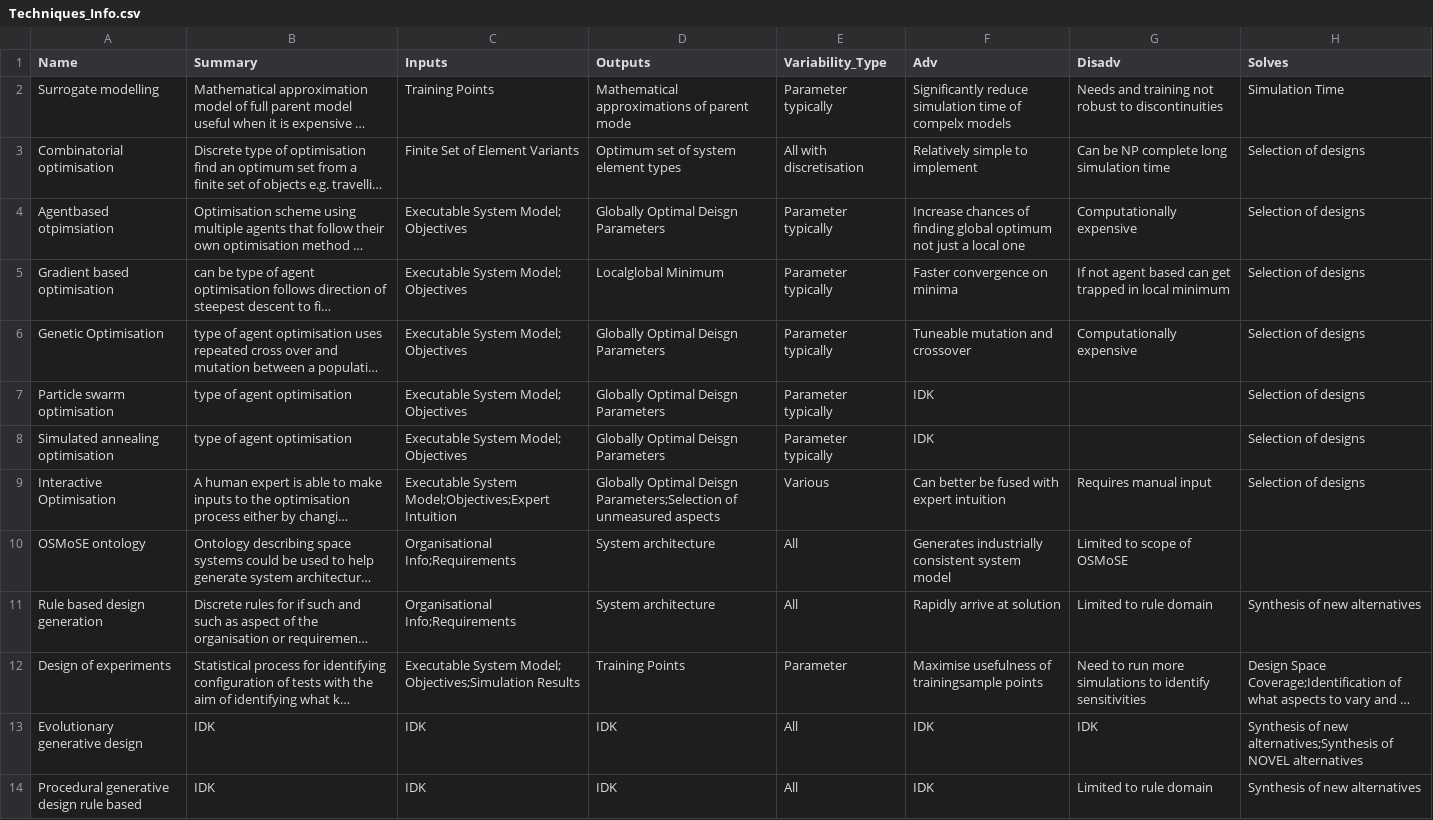
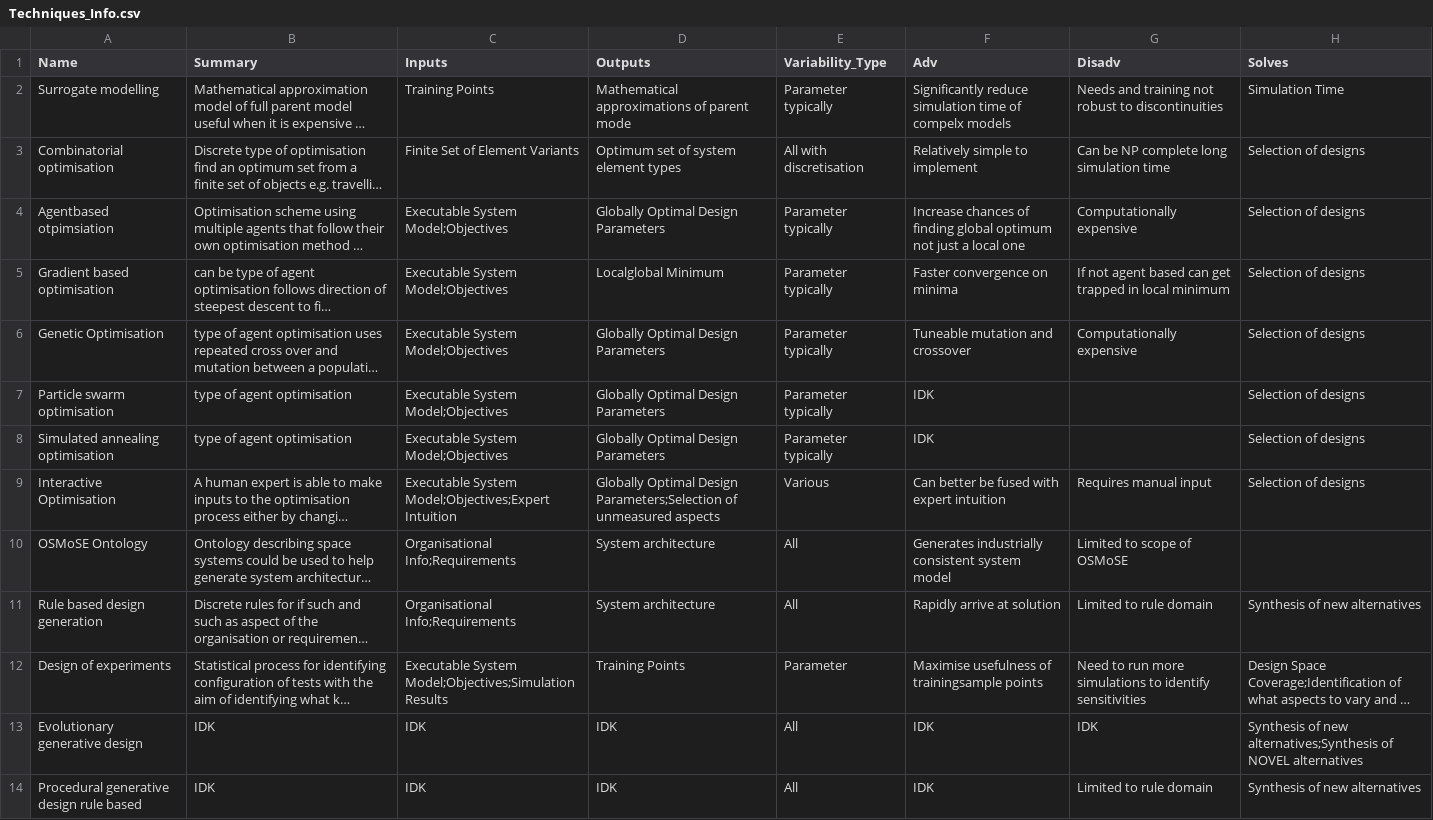
Before and after one commit to Ghipag/MBSE_Design_Space_Problem_Space, a CSV file: data/Techniques_Info.csv, drawn as a sheet; only a part is shown; long unchanged cells end in …; the diff covers the shown part only; the diff names each change by its address in the sheet, - before the commit and + after, or states it on an @@ line.

```diff
--- a/data/Techniques_Info.csv
+++ b/data/Techniques_Info.csv
-C4:C8 (Inputs): Executable System Model; Objectives
+C4:C8 (Inputs): Executable System Model;Objectives
-D4 (Outputs): Globally Optimal Deisgn Parameters
+D4 (Outputs): Globally Optimal Design Parameters
-D6:D8 (Outputs): Globally Optimal Deisgn Parameters
+D6:D8 (Outputs): Globally Optimal Design Parameters
-D9 (Outputs): Globally Optimal Deisgn Parameters;Selection of…
+D9 (Outputs): Globally Optimal Design Parameters;Selection of…
-A10 (Name): OSMoSE ontology
+A10 (Name): OSMoSE Ontology
-C12 (Inputs): Executable System Model; Objectives;Simulation Results
+C12 (Inputs): Executable System Model;Objectives;Simulation Results
```
Also changed, not shown: 4 added rows elsewhere in this file, data/Issues_Info.csv, data/Languages_Info.csv, 5 other files.
